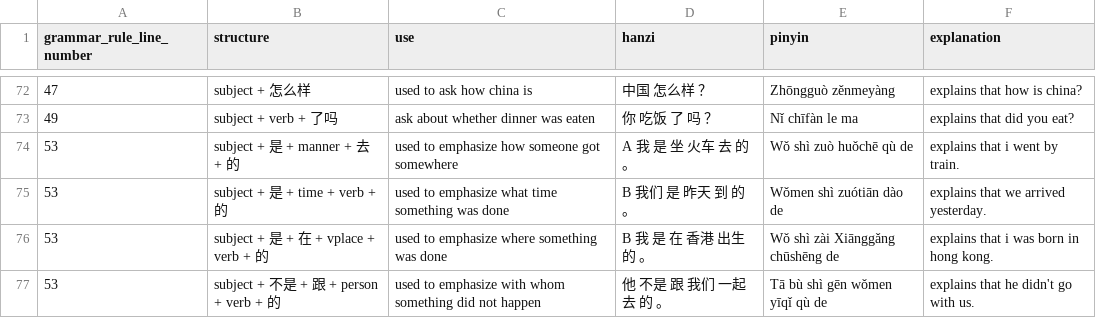
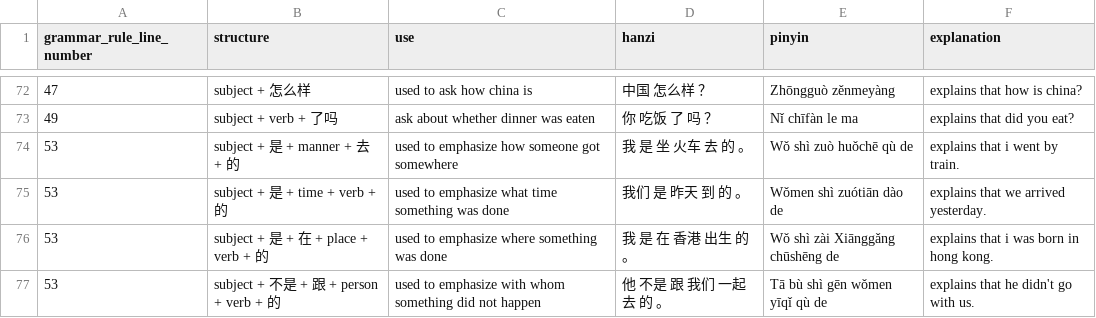
Before and after one commit to adeaver/grammargrove, a CSV file: grammarrules/data/grammarruleexamples_1.csv, drawn as a sheet; only a part is shown, gaps mark what is left out.

```diff
--- a/grammarrules/data/grammarruleexamples_1.csv
+++ b/grammarrules/data/grammarruleexamples_1.csv
@@ -73,5 +73,5 @@ grammar_rule_line_number,structure,use,hanzi,pinyin,explanation
 49,subject + verb + 了吗,ask about whether dinner was eaten,你 吃饭  了 吗  ？  ,Nǐ chīfàn  le ma ,explains that did you eat?
-53,subject + 是 + manner + 去 + 的,used to emphasize how someone got somewhere,A  我  是   坐 火车  去  的  。  ,Wǒ  shì   zuò huǒchē  qù  de ,explains that i went by train.
-53,subject + 是 + time + verb + 的,used to emphasize what time something was done,B  我们  是   昨天  到  的  。 ,Wǒmen  shì   zuótiān  dào  de ,explains that we arrived yesterday.
-53,subject + 是 + 在 + vplace + verb + 的,used to emphasize where something was done,B  我  是   在 香港  出生  的  。,Wǒ  shì   zài Xiānggǎng  chūshēng  de ,explains that i was born in hong kong.
+53,subject + 是 + manner + 去 + 的,used to emphasize how someone got somewhere,我  是   坐 火车  去  的  。  ,Wǒ  shì   zuò huǒchē  qù  de ,explains that i went by train.
+53,subject + 是 + time + verb + 的,used to emphasize what time something was done,我们  是   昨天  到  的  。 ,Wǒmen  shì   zuótiān  dào  de ,explains that we arrived yesterday.
+53,subject + 是 + 在 + place + verb + 的,used to emphasize where something was done, 我  是   在 香港  出生  的  。,Wǒ  shì   zài Xiānggǎng  chūshēng  de ,explains that i was born in hong kong.
 53,subject + 不是 + 跟 + person + verb + 的,used to emphasize with whom something did not happen,他  不是   跟 我们 一起  去  的  。  ,Tā  bù shì   gēn wǒmen  yīqǐ  qù  de ,explains that he didn't go with us.
```
Also changed, not shown: 1 other file.
